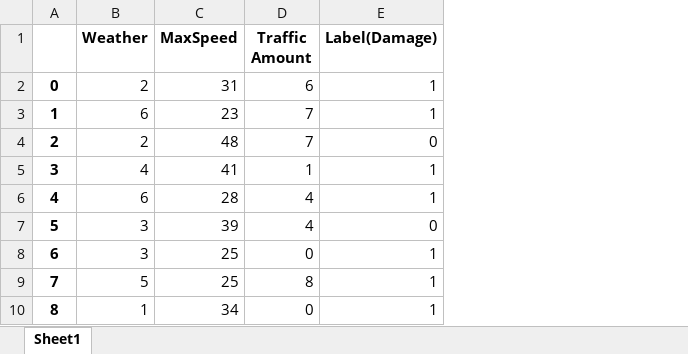
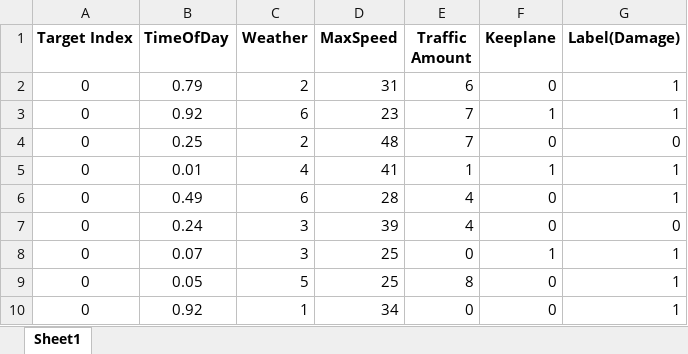
Before and after one commit to baharin/FlakiFailure, an Excel workbook: Evaluation/Testset/R2-Testset.xlsx, sheet Sheet1, drawn as a sheet; only a part is shown; values as stored, in another font and other column widths than the file's, no borders; removed rows and columns are numbered as before the commit, all else as after; the diff names each change by its address in the sheet, - before the commit and + after, or states it on an @@ line.

```diff
--- a/Evaluation/Testset/R2-Testset.xlsx (sheet Sheet1)
+++ b/Evaluation/Testset/R2-Testset.xlsx (sheet Sheet1)
-column A, rows 2-10: 0 | 1 | 2 | 3 | 4 | 5 | 6 | 7 | 8
+column A (Target Index), rows 2-10: all 0
+column B (TimeOfDay), rows 2-10: 0.79 | 0.92 | 0.25 | 0.01 | 0.49 | 0.24 | 0.07 | 0.05 | 0.92
+column F (Keeplane), rows 2-10: 0 | 1 | 0 | 1 | 0 | 0 | 1 | 0 | 0
```
Also changed, not shown: Evaluation/Testset/R1-Testset.xlsx, Evaluation/Testset/R3-Testset.xlsx, 1 other file.
